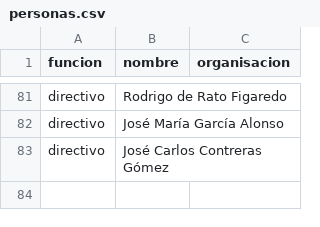
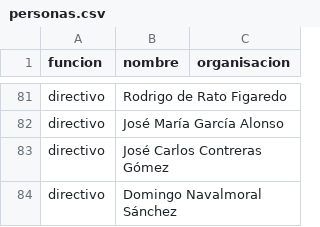
Before and after one commit to fdelaunay/tutorial-dplyr-es, a CSV file: data/personas.csv, drawn as a sheet; only a part is shown, gaps mark what is left out; the diff names each change by its address in the sheet, - before the commit and + after, or states it on an @@ line.

Commit message:
Update personas.csv

```diff
--- a/data/personas.csv
+++ b/data/personas.csv
+row 84: directivo | Domingo Navalmoral Sánchez
```
